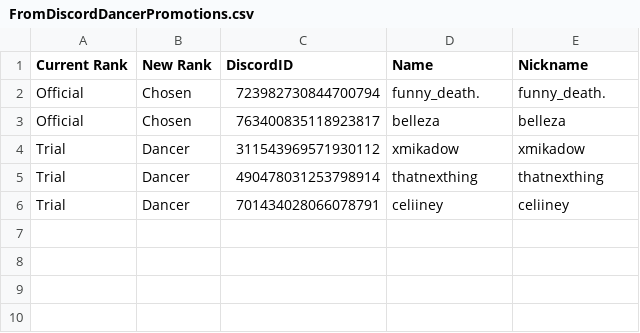
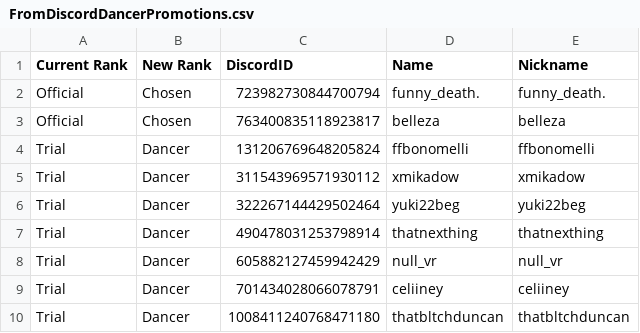
Before and after one commit to Club-Temptation/TempWorldPictures, a CSV file: web/FromDiscordDancerPromotions.csv, drawn as a sheet; the diff names each change by its address in the sheet, - before the commit and + after, or states it on an @@ line.

```diff
--- a/web/FromDiscordDancerPromotions.csv
+++ b/web/FromDiscordDancerPromotions.csv
+row 4: Trial | Dancer | 131206769648205824 | ffbonomelli | ffbonomelli
+row 6: Trial | Dancer | 322267144429502464 | yuki22beg | yuki22beg
+row 8: Trial | Dancer | 605882127459942429 | null_vr | null_vr
+row 10: Trial | Dancer | 1008411240768471180 | thatbltchduncan | thatbltchduncan
```
Also changed, not shown: web/FromDiscordDancersDiscordNotFoundOnTracker.csv, web/FromTrackerDancersMissingDiscordID.csv, 2 other files.
